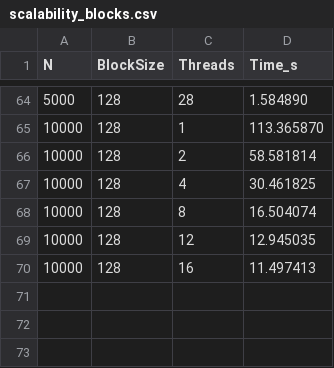
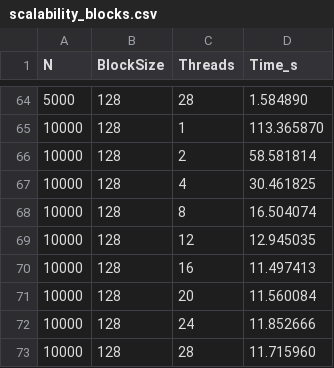
Before and after one commit to marcocastagna99/HPC, a CSV file: results/scalability_blocks.csv, drawn as a sheet; only a part is shown, gaps mark what is left out; the diff names each change by its address in the sheet, - before the commit and + after, or states it on an @@ line.

```diff
--- a/results/scalability_blocks.csv
+++ b/results/scalability_blocks.csv
+row 71: 10000 | 128 | 20 | 11.560084
+row 72: 10000 | 128 | 24 | 11.852666
+row 73: 10000 | 128 | 28 | 11.715960
```
Also changed, not shown: 2 other files.
